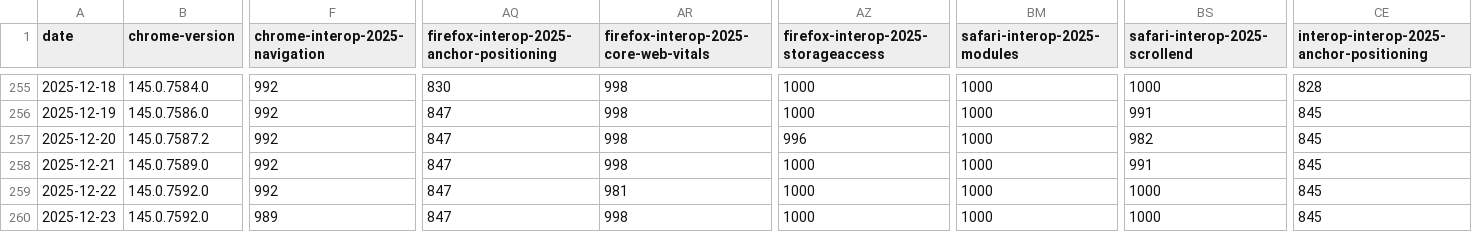
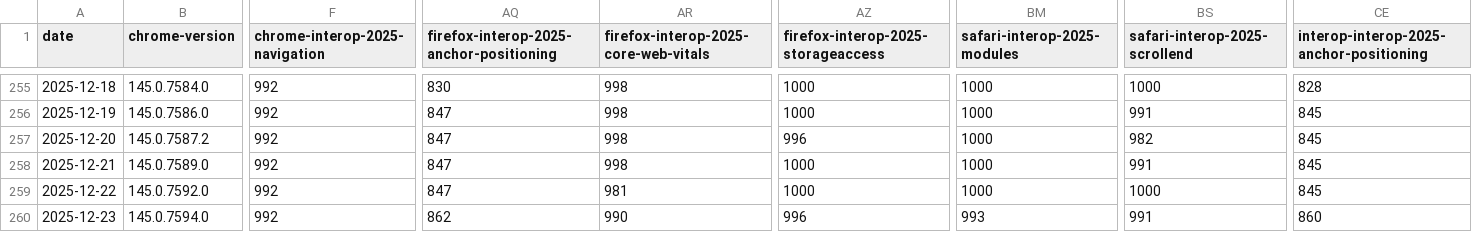
Before and after one commit to cauut121997-create/results-analysis, a CSV file: data/interop-2025/interop-2025-experimental-v2.csv, drawn as a sheet; only a part is shown, gaps mark what is left out; the diff covers the shown part only; the diff names each change by its address in the sheet, - before the commit and + after, or states it on an @@ line.

```diff
--- a/data/interop-2025/interop-2025-experimental-v2.csv
+++ b/data/interop-2025/interop-2025-experimental-v2.csv
-B260 (chrome-version): 145.0.7592.0
+B260 (chrome-version): 145.0.7594.0
-F260 (chrome-interop-2025-navigation): 989
+F260 (chrome-interop-2025-navigation): 992
-AQ260: 847
+AQ260: 862
-AR260: 998
+AR260: 990
-AZ260: 1000
+AZ260: 996
-BM260 (safari-interop-2025-modules): 1000
+BM260 (safari-interop-2025-modules): 993
-BS260 (safari-interop-2025-scrollend): 1000
+BS260 (safari-interop-2025-scrollend): 991
-CE260: 845
+CE260: 860
```
Also changed, not shown: 5 edited cells elsewhere in this file, data/experimental-browser-specific-failures.csv.
